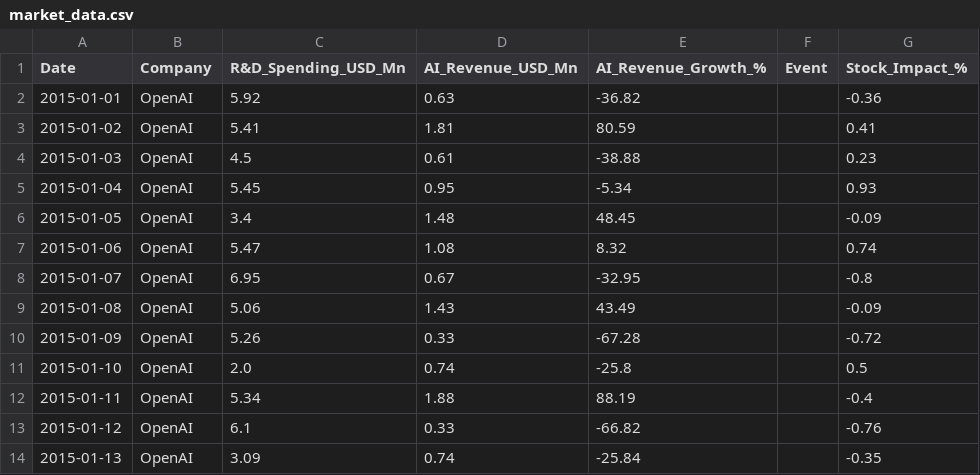
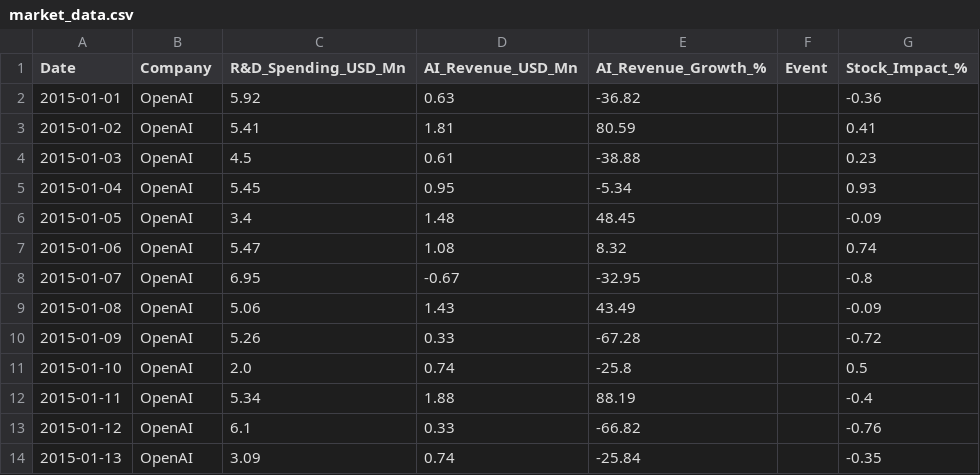
Before and after one commit to YTTan2001/Simulated-Real-Time-AI-Financial-Market-Data-Pipeline, a CSV file: data/raw/market_data.csv, drawn as a sheet; only a part is shown.

```diff
--- a/data/raw/market_data.csv
+++ b/data/raw/market_data.csv
@@ -7,3 +7,3 @@ Date,Company,R&D_Spending_USD_Mn,AI_Revenue_USD_Mn,AI_Revenue_Growth_%,Event,Sto
 2015-01-06,OpenAI,5.47,1.08,8.32,,0.74
-2015-01-07,OpenAI,6.95,0.67,-32.95,,-0.8
+2015-01-07,OpenAI,6.95,-0.67,-32.95,,-0.8
 2015-01-08,OpenAI,5.06,1.43,43.49,,-0.09
```
Also changed, not shown: 16 other files.
